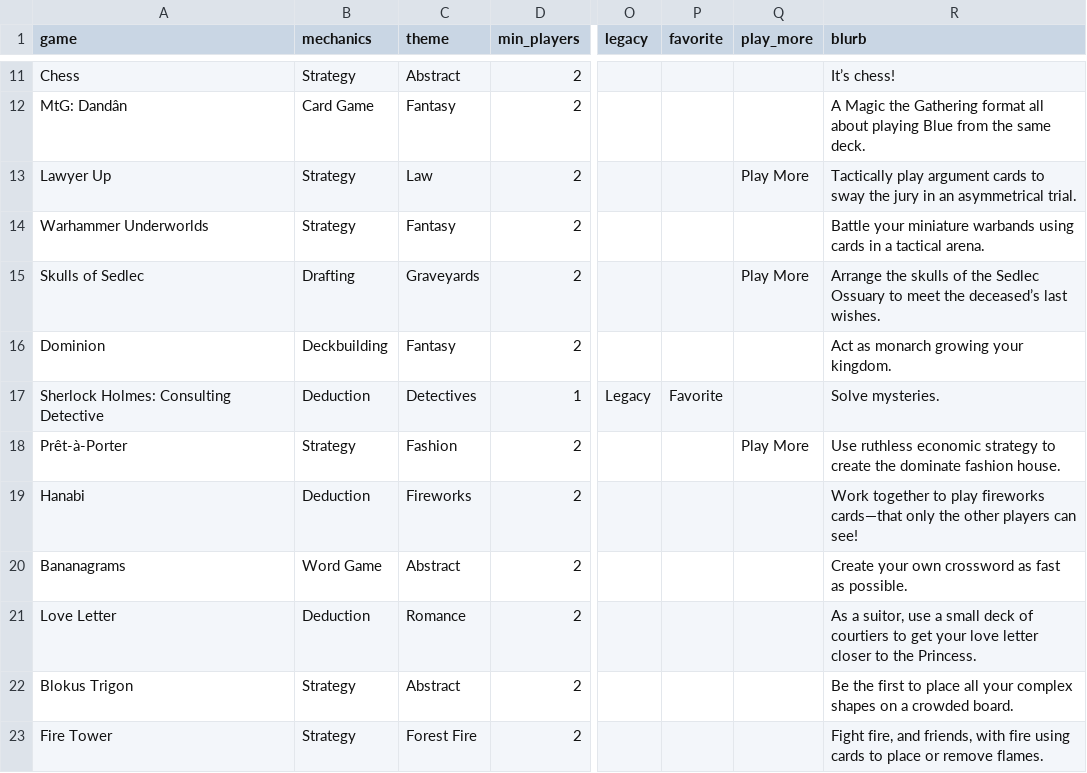
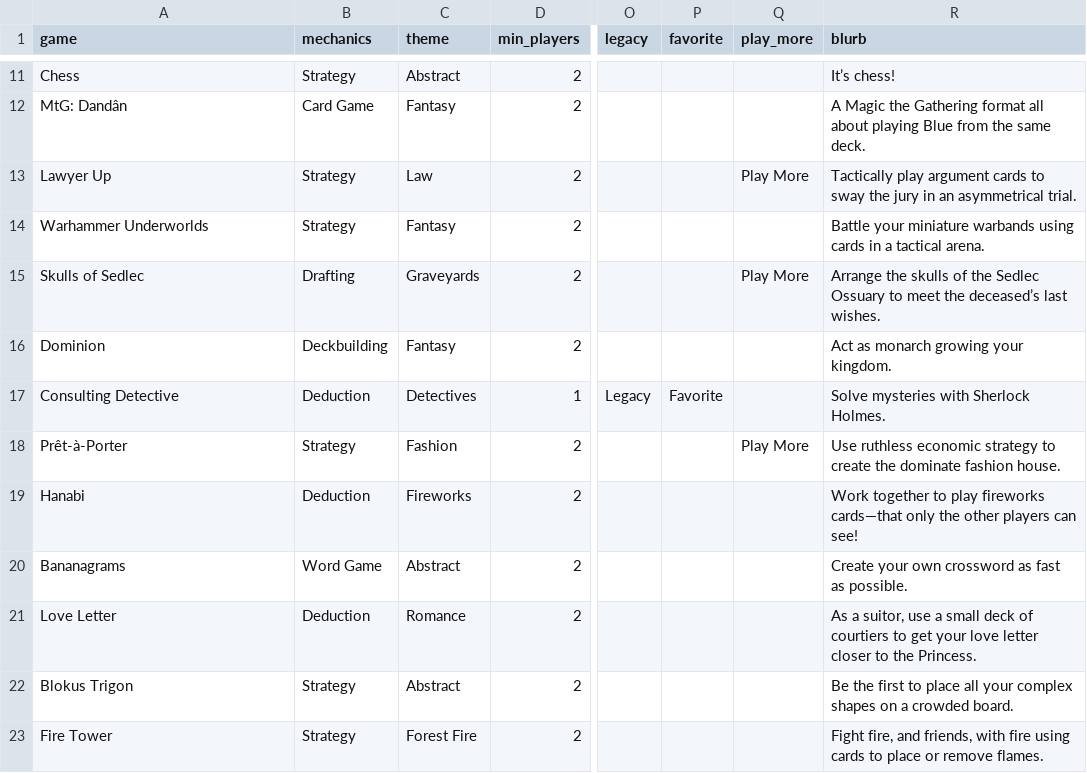
Before and after one commit to carey-james/Games-List, a CSV file: games.csv, drawn as a sheet; only a part is shown, gaps mark what is left out; the diff names each change by its address in the sheet, - before the commit and + after, or states it on an @@ line.

Commit message:
Update games.csv

```diff
--- a/games.csv
+++ b/games.csv
-A17 (game): Sherlock Holmes: Consulting Detective
+A17 (game): Consulting Detective
-R17 (blurb): Solve mysteries.
+R17 (blurb): Solve mysteries with Sherlock Holmes.
```
